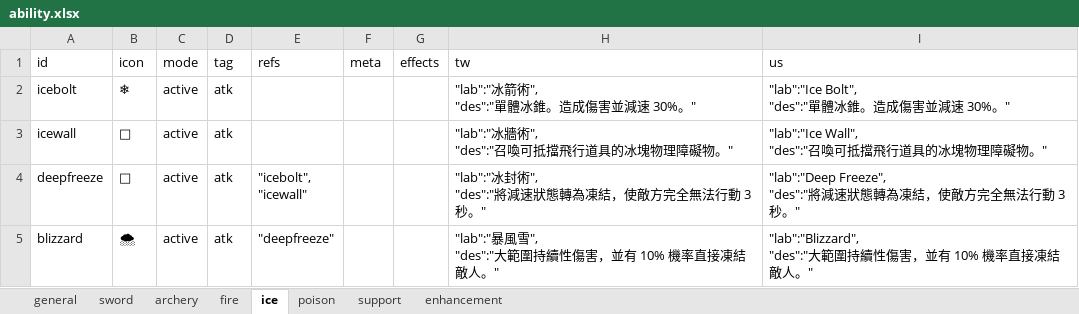
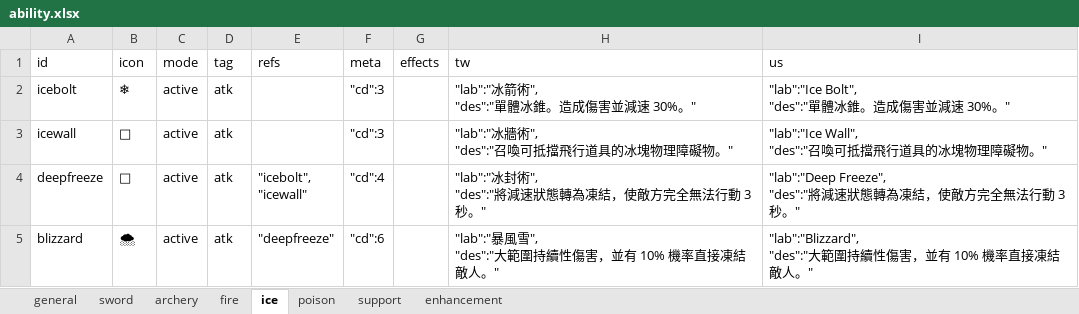
Before and after one commit to bwm0822/game_02, an Excel workbook: xls/ability.xlsx, sheet ice, drawn as a sheet; values as stored, in another font and other column widths than the file's, no borders; the diff names each change by its address in the sheet, - before the commit and + after, or states it on an @@ line.

```diff
--- a/xls/ability.xlsx (sheet ice)
+++ b/xls/ability.xlsx (sheet ice)
-F2:F3 (meta): (empty)
+F2:F3 (meta): "cd":3
-F4 (meta): (empty)
+F4 (meta): "cd":4
-F5 (meta): (empty)
+F5 (meta): "cd":6
```
Also changed, not shown: sheet support, sheet poison, sheet sword, sheet fire, sheet archery, 1 other file.
